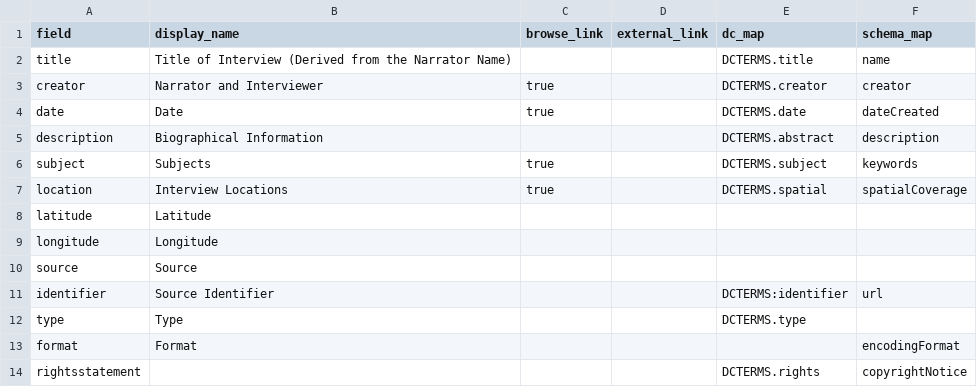
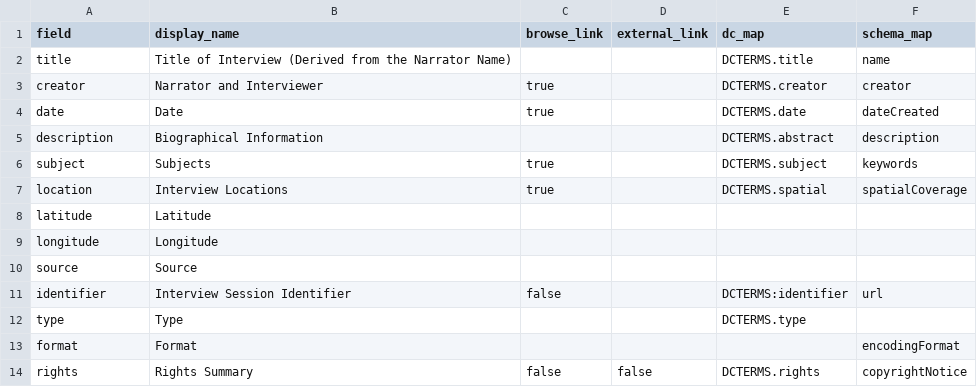
Before and after one commit to info663-fa24/team2, a CSV file: _data/config-metadata.csv, drawn as a sheet.

Commit message:
Update config-metadata.csv

```diff
--- a/_data/config-metadata.csv
+++ b/_data/config-metadata.csv
@@ -10,5 +10,5 @@ longitude,Longitude,,,,
 source,Source,,,,
-identifier,Source Identifier,,,DCTERMS:identifier,url
+identifier,Interview Session Identifier,false,,DCTERMS:identifier,url
 type,Type,,,DCTERMS.type,
 format,Format,,,,encodingFormat
-rightsstatement,,,,DCTERMS.rights,copyrightNotice
+rights,Rights Summary,false,false,DCTERMS.rights,copyrightNotice
```
